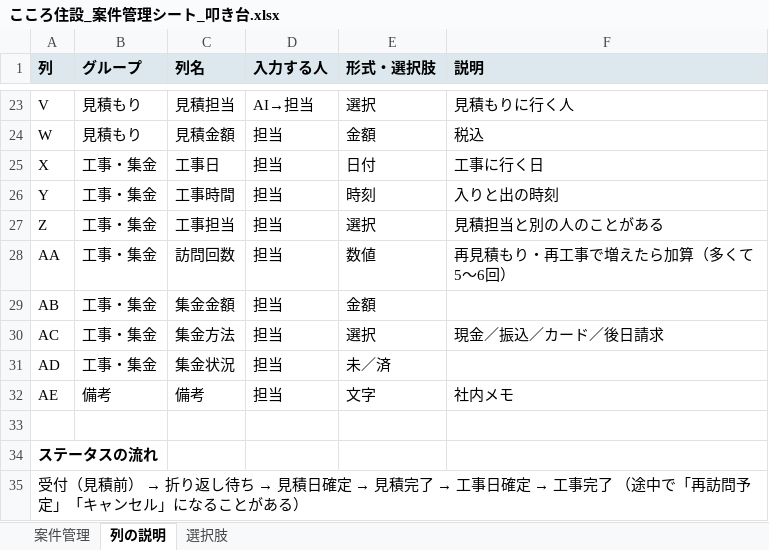
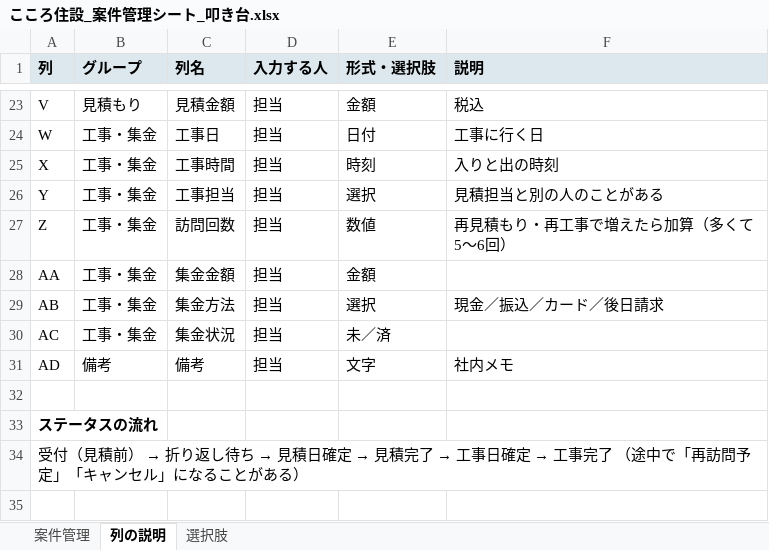
Before and after one commit to writeup-inc/saas-test, an Excel workbook: こころ住設_案件管理シート_叩き台.xlsx, sheet 列の説明, drawn as a sheet; only a part is shown, gaps mark what is left out; values as stored, in another font and other column widths than the file's, no borders; removed rows and columns are numbered as before the commit, all else as after; the diff covers the shown part only; the diff names each change by its address in the sheet, - before the commit and + after, or states it on an @@ line.

```diff
--- a/こころ住設_案件管理シート_叩き台.xlsx (sheet 列の説明)
+++ b/こころ住設_案件管理シート_叩き台.xlsx (sheet 列の説明)
-C23 (列名): 見積担当
+C23 (列名): 見積金額
-D23 (入力する人): AI→担当
+D23 (入力する人): 担当
-E23 (形式・選択肢): 選択
+E23 (形式・選択肢): 金額
-F23 (説明): 見積もりに行く人
+F23 (説明): 税込
-B24 (グループ): 見積もり
+B24 (グループ): 工事・集金
-C24 (列名): 見積金額
+C24 (列名): 工事日
-E24 (形式・選択肢): 金額
+E24 (形式・選択肢): 日付
-F24 (説明): 税込
+F24 (説明): 工事に行く日
-C25 (列名): 工事日
+C25 (列名): 工事時間
-E25 (形式・選択肢): 日付
+E25 (形式・選択肢): 時刻
-F25 (説明): 工事に行く日
+F25 (説明): 入りと出の時刻
-C26 (列名): 工事時間
+C26 (列名): 工事担当
-E26 (形式・選択肢): 時刻
+E26 (形式・選択肢): 選択
-F26 (説明): 入りと出の時刻
+F26 (説明): 見積担当と別の人のことがある
-C27 (列名): 工事担当
+C27 (列名): 訪問回数
-E27 (形式・選択肢): 選択
+E27 (形式・選択肢): 数値
-F27 (説明): 見積担当と別の人のことがある
+F27 (説明): 再見積もり・再工事で増えたら加算（多くて5〜6回）
-C28 (列名): 訪問回数
+C28 (列名): 集金金額
-E28 (形式・選択肢): 数値
+E28 (形式・選択肢): 金額
-F28 (説明): 再見積もり・再工事で増えたら加算（多くて5〜6回）
+F28 (説明): (empty)
-C29 (列名): 集金金額
+C29 (列名): 集金方法
-E29 (形式・選択肢): 金額
+E29 (形式・選択肢): 選択
-F29 (説明): (empty)
+F29 (説明): 現金／振込／カード／後日請求
-C30 (列名): 集金方法
+C30 (列名): 集金状況
-E30 (形式・選択肢): 選択
+E30 (形式・選択肢): 未／済
-F30 (説明): 現金／振込／カード／後日請求
+F30 (説明): (empty)
-row 31: AD | 工事・集金 | 集金状況 | 担当 | 未／済
-A31 (列): AE
+A31 (列): AD
```
Also changed, not shown: 1 added row, 1 removed row and 30 edited cells elsewhere in this sheet, sheet 案件管理, sheet 選択肢.
